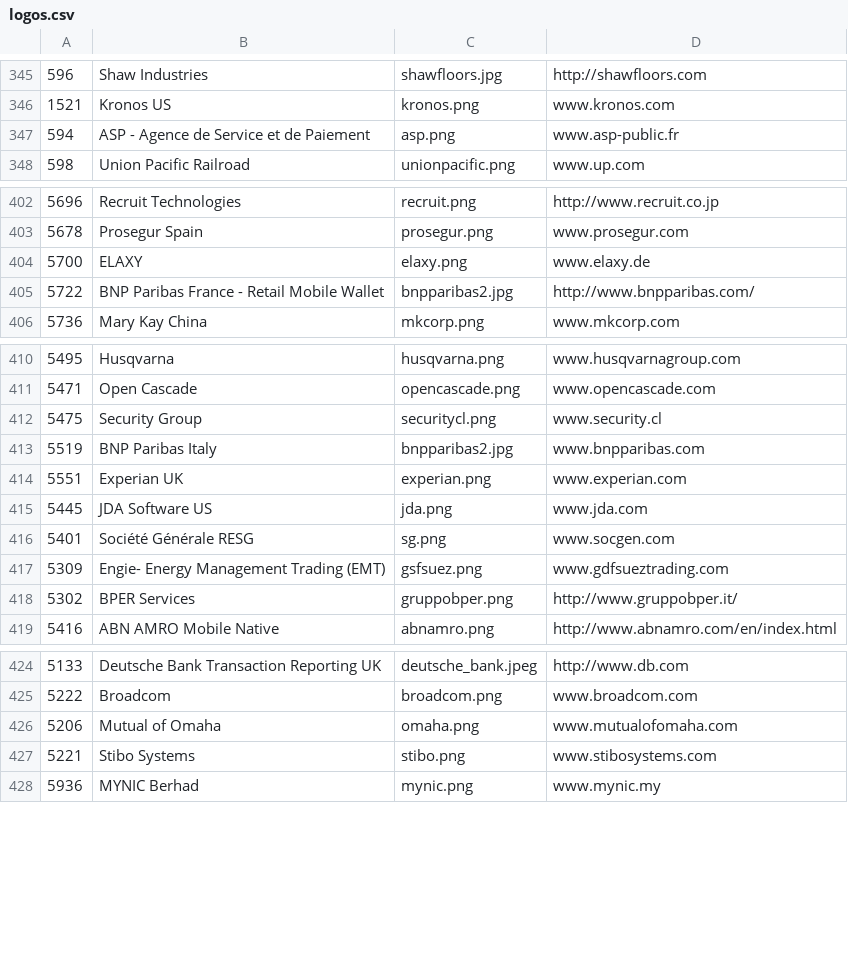
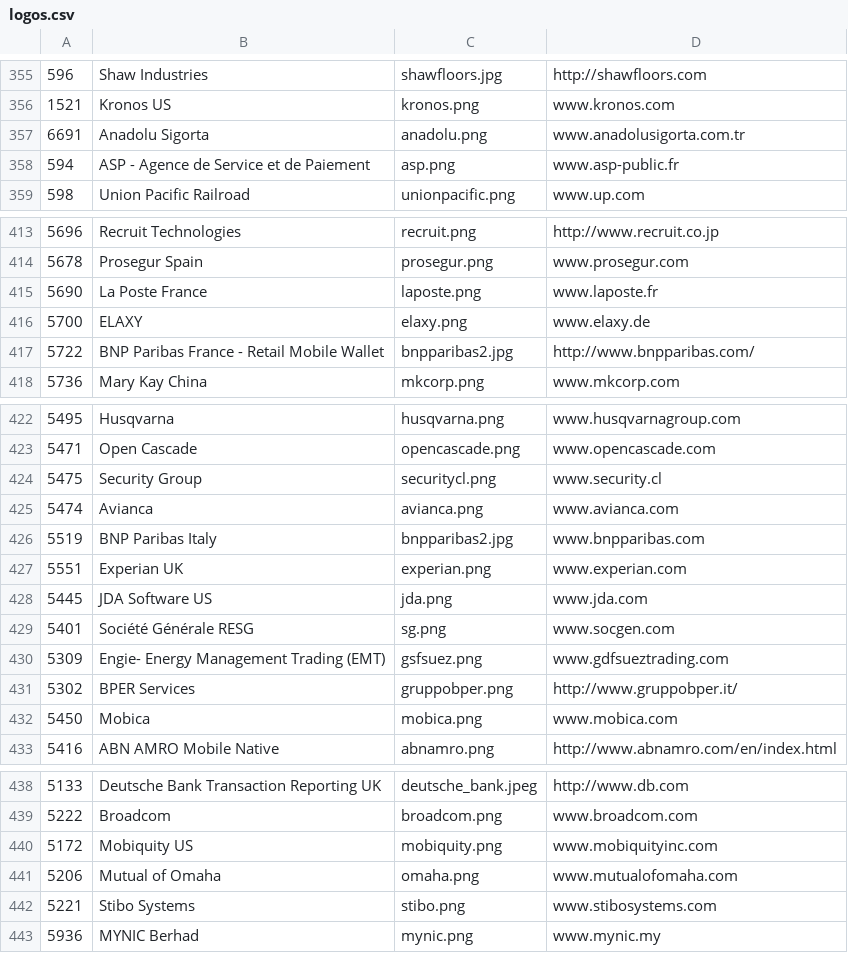
Before and after one commit to SonarSource/websites, a CSV file: _scripts/logos.csv, drawn as a sheet; only a part is shown, gaps mark what is left out; the diff covers the shown part only.

```diff
--- a/_scripts/logos.csv
+++ b/_scripts/logos.csv
@@ -346,2 +356,3 @@
 "1521","Kronos US","kronos.png","www.kronos.com"
+"6691","Anadolu Sigorta","anadolu.png","www.anadolusigorta.com.tr"
 "594","ASP - Agence de Service et de Paiement","asp.png","www.asp-public.fr"
@@ -403,2 +414,3 @@
 "5678","Prosegur Spain","prosegur.png","www.prosegur.com"
+"5690","La Poste France","laposte.png","www.laposte.fr"
 "5700","ELAXY","elaxy.png","www.elaxy.de"
@@ -412,2 +424,3 @@
 "5475","Security Group","securitycl.png","www.security.cl"
+"5474","Avianca","avianca.png","www.avianca.com"
 "5519","BNP Paribas Italy","bnpparibas2.jpg","www.bnpparibas.com"
@@ -418,2 +431,3 @@
 "5302","BPER Services","gruppobper.png","http://www.gruppobper.it/"
+"5450","Mobica","mobica.png","www.mobica.com"
 "5416","ABN AMRO Mobile Native","abnamro.png","http://www.abnamro.com/en/index.html"
@@ -425,2 +439,3 @@
 "5222","Broadcom","broadcom.png","www.broadcom.com"
+"5172","Mobiquity US","mobiquity.png","www.mobiquityinc.com"
 "5206","Mutual of Omaha","omaha.png","www.mutualofomaha.com"
```
Also changed, not shown: 14 added rows, 2 removed rows and 4 edited cells elsewhere in this file, 16 other files.
